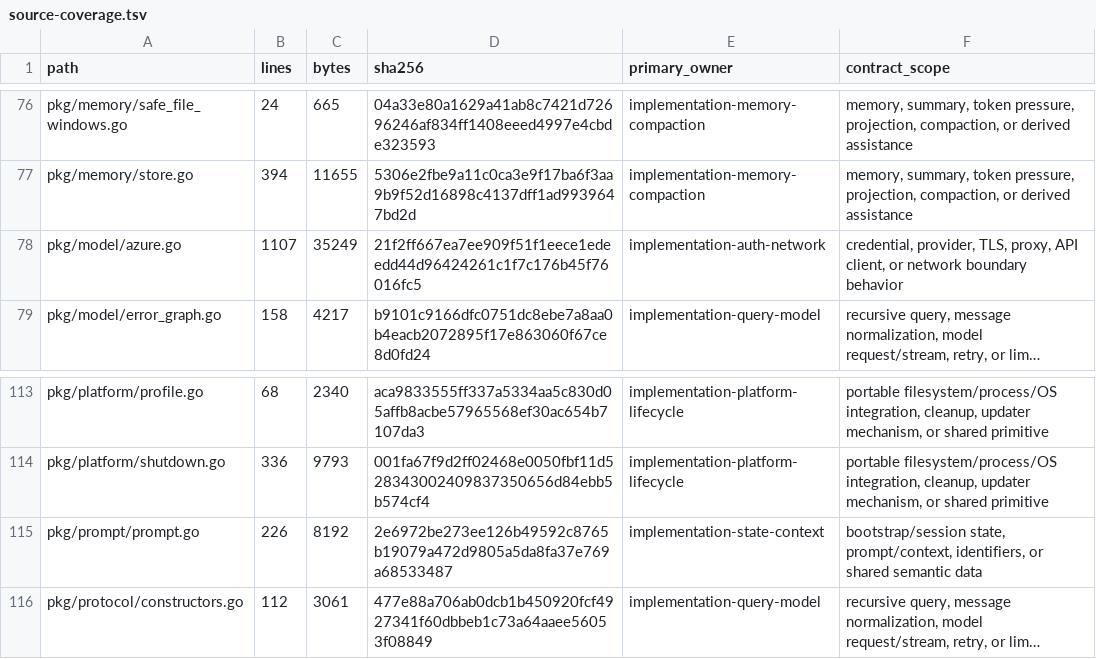
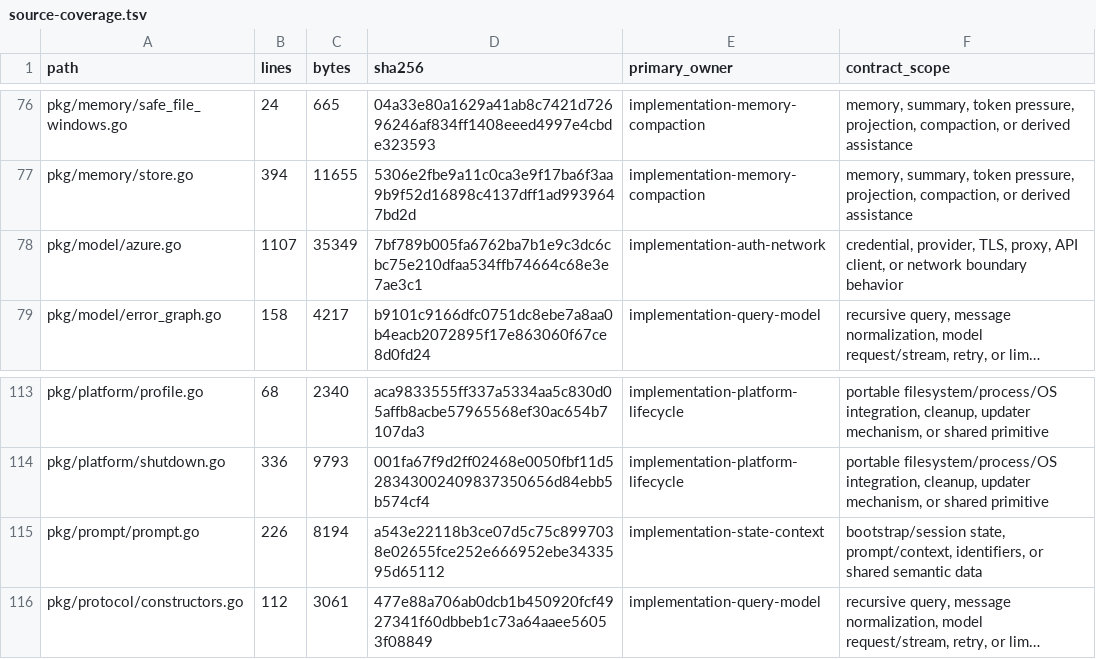
Before and after one commit to greenpau/agentx, a TSV file: .codex/skills/implementation-conformance-audit/references/source-coverage.tsv, drawn as a sheet; only a part is shown, gaps mark what is left out; long unchanged cells end in …; the diff names each change by its address in the sheet, - before the commit and + after, or states it on an @@ line.

```diff
--- a/.codex/skills/implementation-conformance-audit/references/source-coverage.tsv
+++ b/.codex/skills/implementation-conformance-audit/references/source-coverage.tsv
-C78 (bytes): 35249
+C78 (bytes): 35349
-D78 (sha256): 21f2ff667ea7ee909f51f1eece1edeedd44d96424261c1f7c176b45f76016fc5
+D78 (sha256): 7bf789b005fa6762ba7b1e9c3dc6cbc75e210dfaa534ffb74664c68e3e7ae3c1
-C115 (bytes): 8192
+C115 (bytes): 8194
-D115 (sha256): 2e6972be273ee126b49592c8765b19079a472d9805a5da8fa37e769a68533487
+D115 (sha256): a543e22118b3ce07d5c75c8997038e02655fce252e666952ebe3433595d65112
```
Also changed, not shown: .codex/skills/implementation-conformance-audit/references/contract-scenario-coverage.tsv, .codex/skills/implementation-conformance-audit/references/source-contract-trace.tsv, 6 other files.
